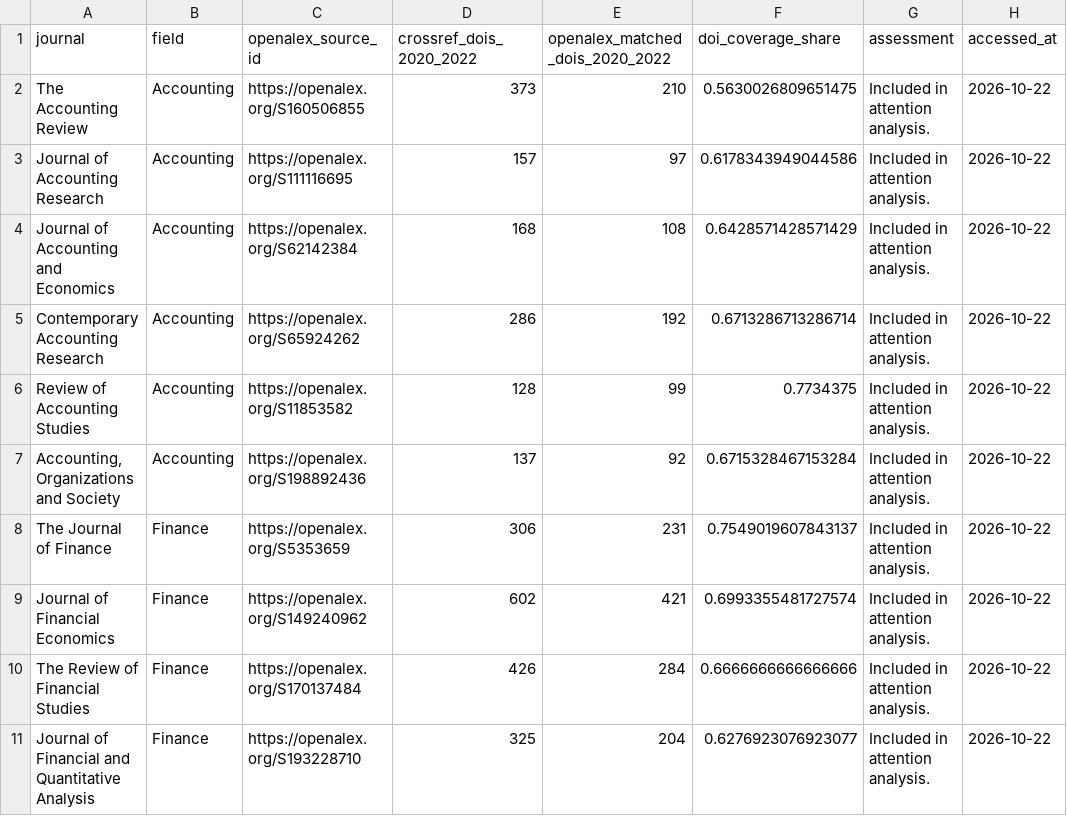
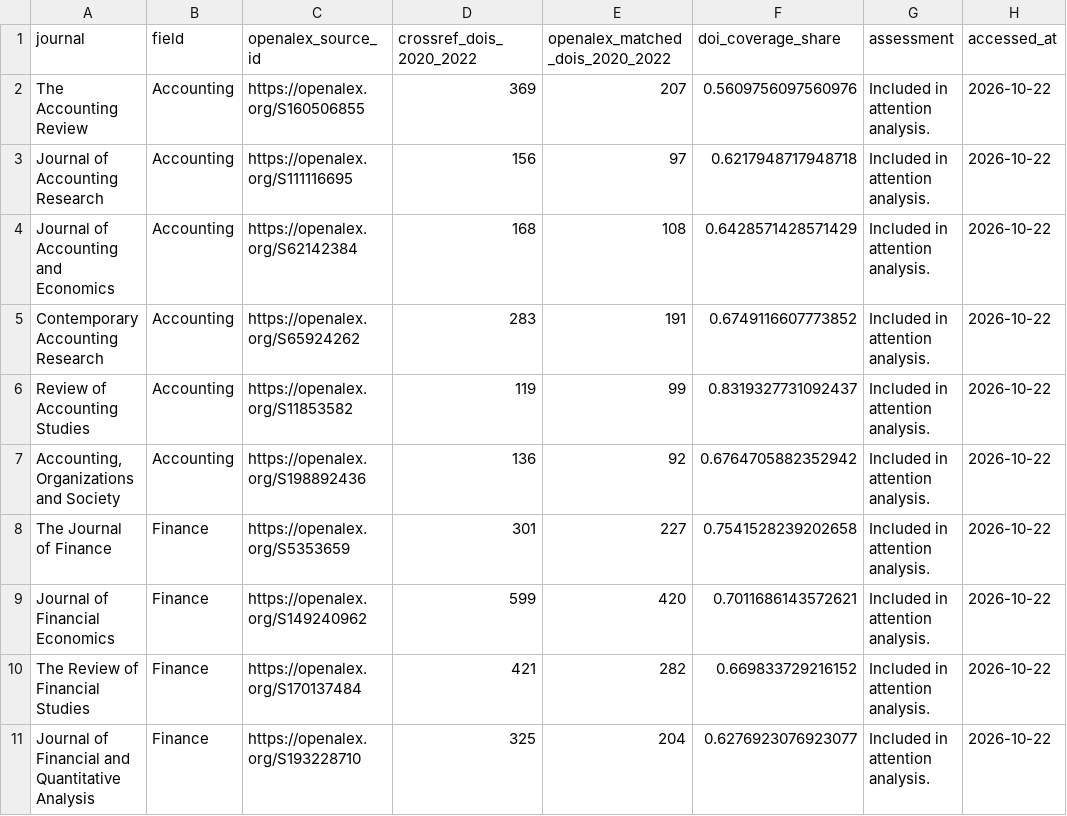
Before and after one commit to michael-zumba/personal-website, a CSV file: public/reports/accounting-finance-research-ai-era/data/openalex_coverage.csv, drawn as a sheet.

```diff
--- a/public/reports/accounting-finance-research-ai-era/data/openalex_coverage.csv
+++ b/public/reports/accounting-finance-research-ai-era/data/openalex_coverage.csv
@@ -1,11 +1,11 @@
 journal,field,openalex_source_id,crossref_dois_2020_2022,openalex_matched_dois_2020_2022,doi_coverage_share,assessment,accessed_at
-The Accounting Review,Accounting,https://openalex.org/S160506855,373,210,0.5630026809651475,Included in attention analysis.,2026-10-22
-Journal of Accounting Research,Accounting,https://openalex.org/S111116695,157,97,0.6178343949044586,Included in attention analysis.,2026-10-22
+The Accounting Review,Accounting,https://openalex.org/S160506855,369,207,0.5609756097560976,Included in attention analysis.,2026-10-22
+Journal of Accounting Research,Accounting,https://openalex.org/S111116695,156,97,0.6217948717948718,Included in attention analysis.,2026-10-22
 Journal of Accounting and Economics,Accounting,https://openalex.org/S62142384,168,108,0.6428571428571429,Included in attention analysis.,2026-10-22
-Contemporary Accounting Research,Accounting,https://openalex.org/S65924262,286,192,0.6713286713286714,Included in attention analysis.,2026-10-22
-Review of Accounting Studies,Accounting,https://openalex.org/S11853582,128,99,0.7734375,Included in attention analysis.,2026-10-22
-"Accounting, Organizations and Society",Accounting,https://openalex.org/S198892436,137,92,0.6715328467153284,Included in attention analysis.,2026-10-22
-The Journal of Finance,Finance,https://openalex.org/S5353659,306,231,0.7549019607843137,Included in attention analysis.,2026-10-22
-Journal of Financial Economics,Finance,https://openalex.org/S149240962,602,421,0.6993355481727574,Included in attention analysis.,2026-10-22
-The Review of Financial Studies,Finance,https://openalex.org/S170137484,426,284,0.6666666666666666,Included in attention analysis.,2026-10-22
+Contemporary Accounting Research,Accounting,https://openalex.org/S65924262,283,191,0.6749116607773852,Included in attention analysis.,2026-10-22
+Review of Accounting Studies,Accounting,https://openalex.org/S11853582,119,99,0.8319327731092437,Included in attention analysis.,2026-10-22
+"Accounting, Organizations and Society",Accounting,https://openalex.org/S198892436,136,92,0.6764705882352942,Included in attention analysis.,2026-10-22
+The Journal of Finance,Finance,https://openalex.org/S5353659,301,227,0.7541528239202658,Included in attention analysis.,2026-10-22
+Journal of Financial Economics,Finance,https://openalex.org/S149240962,599,420,0.7011686143572621,Included in attention analysis.,2026-10-22
+The Review of Financial Studies,Finance,https://openalex.org/S170137484,421,282,0.669833729216152,Included in attention analysis.,2026-10-22
 Journal of Financial and Quantitative Analysis,Finance,https://openalex.org/S193228710,325,204,0.6276923076923077,Included in attention analysis.,2026-10-22
```
Also changed, not shown: public/reports/accounting-finance-research-ai-era/data/ai_policy_status.csv, public/reports/accounting-finance-research-ai-era/data/attention_cohorts.csv, 27 other files.
